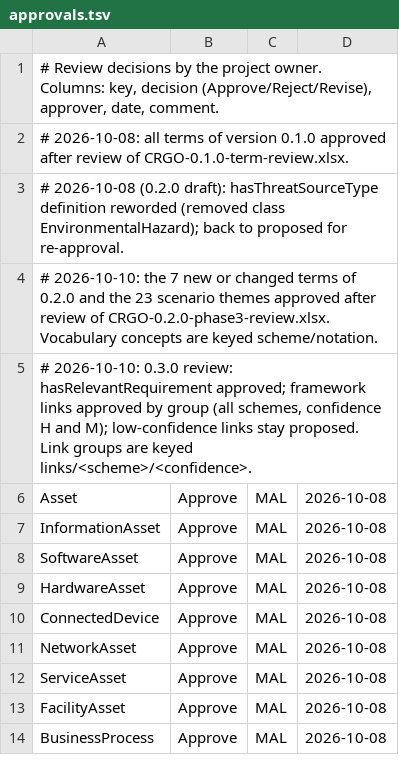
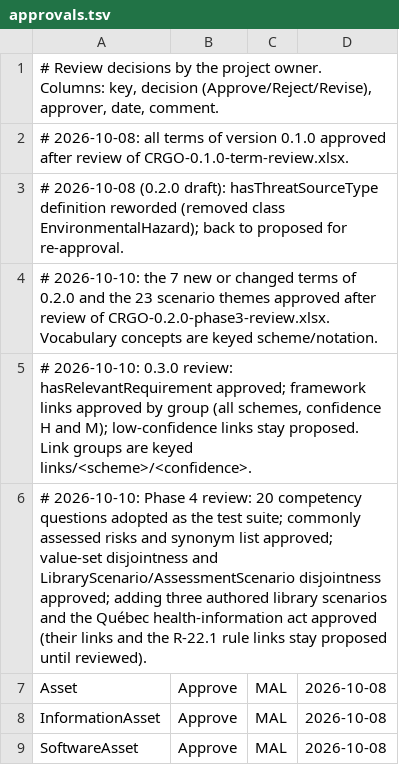
Before and after one commit to ITriskMgr/CyberRiskGuardian-Ontology, a TSV file: src/approvals.tsv, drawn as a sheet; only a part is shown; the shorter side is filled out with more unchanged rows.

```diff
--- a/src/approvals.tsv
+++ b/src/approvals.tsv
@@ -5,2 +5,3 @@
 # 2026-10-10: 0.3.0 review: hasRelevantRequirement approved; framework links approved by group (all schemes, confidence H and M); low-confidence links stay proposed. Link groups are keyed links/<scheme>/<confidence>.
+# 2026-10-10: Phase 4 review: 20 competency questions adopted as the test suite; commonly assessed risks and synonym list approved; value-set disjointness and LibraryScenario/AssessmentScenario disjointness approved; adding three authored library scenarios and the Québec health-information act approved (their links and the R-22.1 rule links stay proposed until reviewed).
 Asset	Approve	MAL	2026-10-08	
```
Also changed, not shown: data/library/family_ids.tsv, 28 other files.
